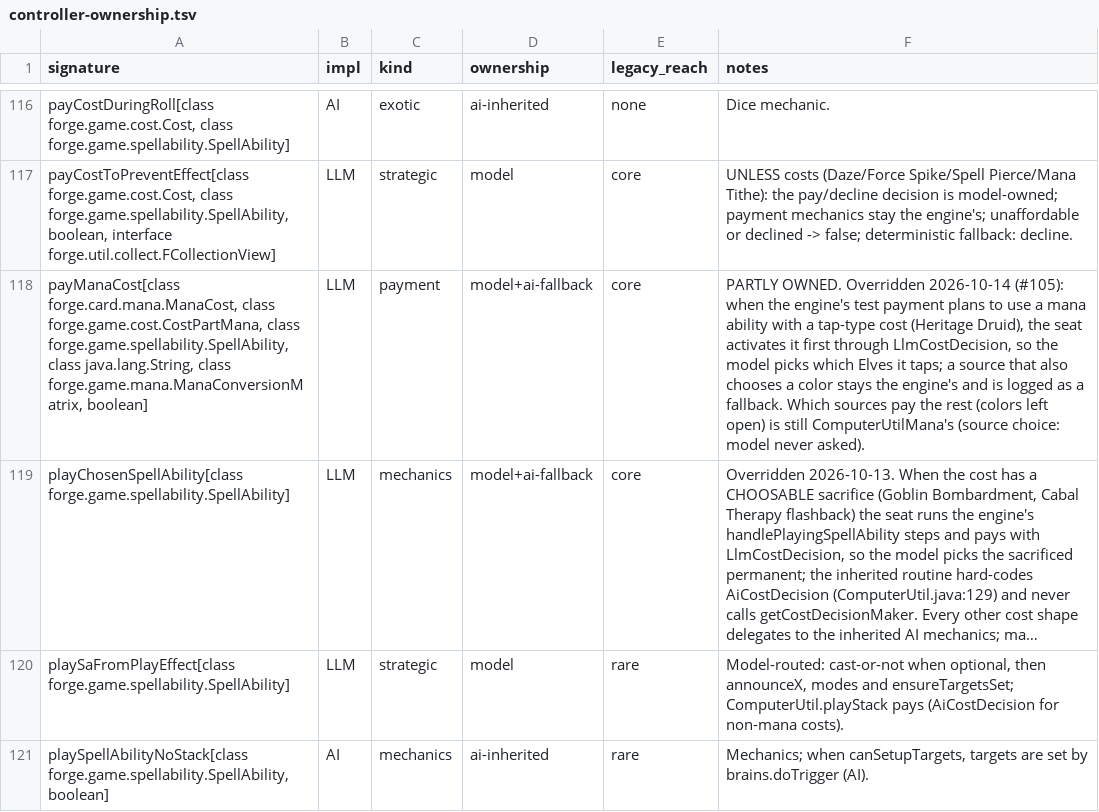
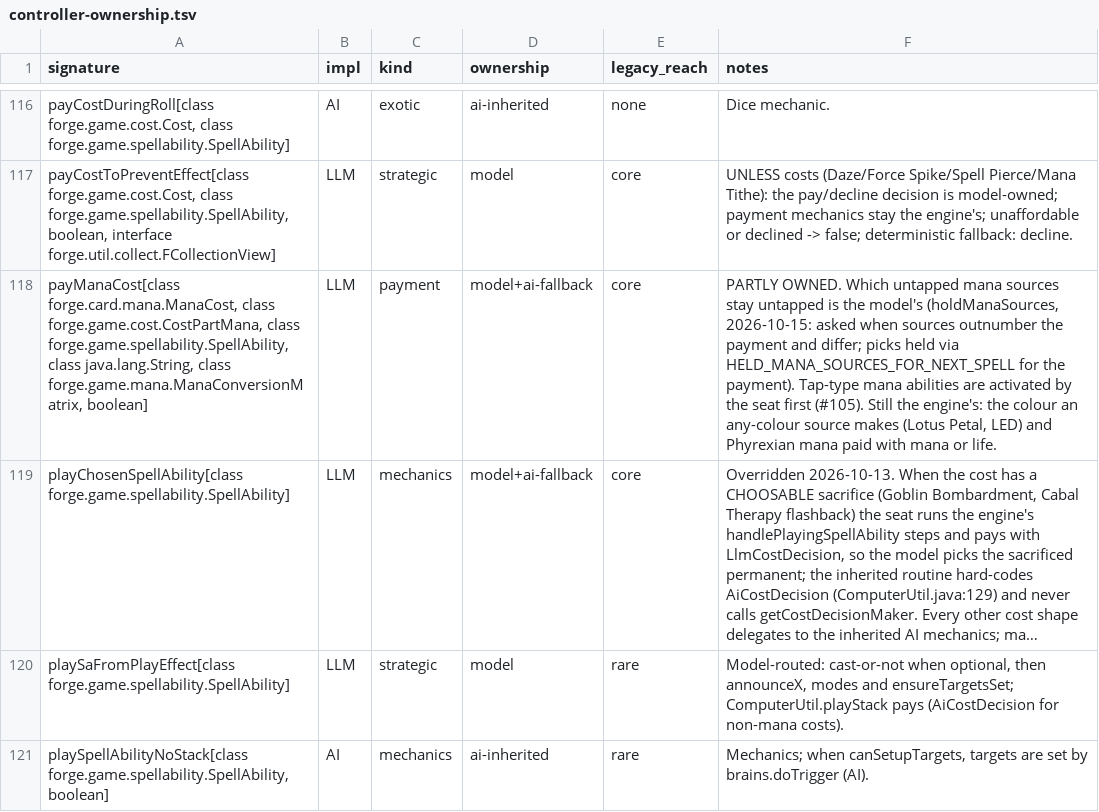
Before and after one commit to lumlaolao/spike-eval, a TSV file: docs/harness/controller-ownership.tsv, drawn as a sheet; only a part is shown, gaps mark what is left out; long unchanged cells end in …; the diff names each change by its address in the sheet, - before the commit and + after, or states it on an @@ line.

```diff
--- a/docs/harness/controller-ownership.tsv
+++ b/docs/harness/controller-ownership.tsv
-F118 (notes): PARTLY OWNED. Overridden 2026-10-14 (#105): when the engine's test payment plans to use a mana ability with a tap-type cost (Heritage Druid), the seat activates it first through LlmCostDecision, so the model picks which Elves it taps; a source that also chooses a color stays the engine's and is logged as a fallback. Which sources pay the rest (colors left open) is still ComputerUtilMana's (source choice: model never asked).
+F118 (notes): PARTLY OWNED. Which untapped mana sources stay untapped is the model's (holdManaSources, 2026-10-15: asked when sources outnumber the payment and differ; picks held via HELD_MANA_SOURCES_FOR_NEXT_SPELL for the payment). Tap-type mana abilities are activated by the seat first (#105). Still the engine's: the colour an any-colour source makes (Lotus Petal, LED) and Phyrexian mana paid with mana or life.
```
Also changed, not shown: 3 other files.
